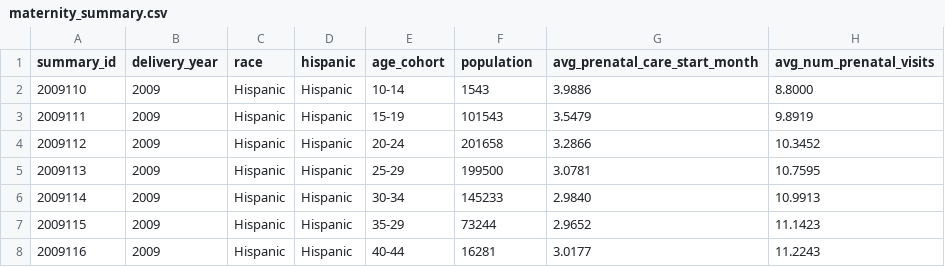
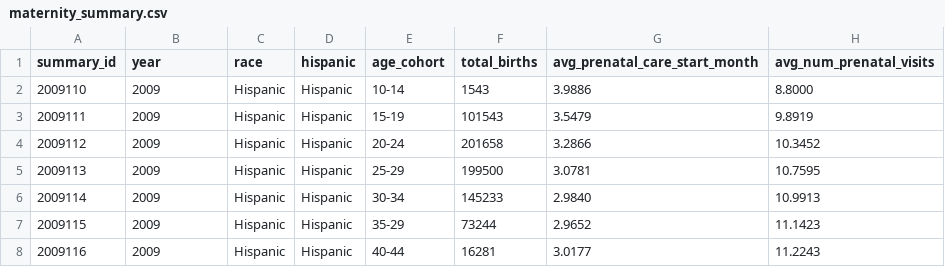
Before and after one commit to smjedael/maternal_healthcare, a CSV file: csv_files/maternity_summary.csv, drawn as a sheet; only a part is shown; the diff names each change by its address in the sheet, - before the commit and + after, or states it on an @@ line.

```diff
--- a/csv_files/maternity_summary.csv
+++ b/csv_files/maternity_summary.csv
-B1: delivery_year
+B1: year
-F1: population
+F1: total_births
```
Also changed, not shown: csv_files/maternal_mortality_summary.csv, csv_files/us_female_census_summary.csv, 25 other files.
